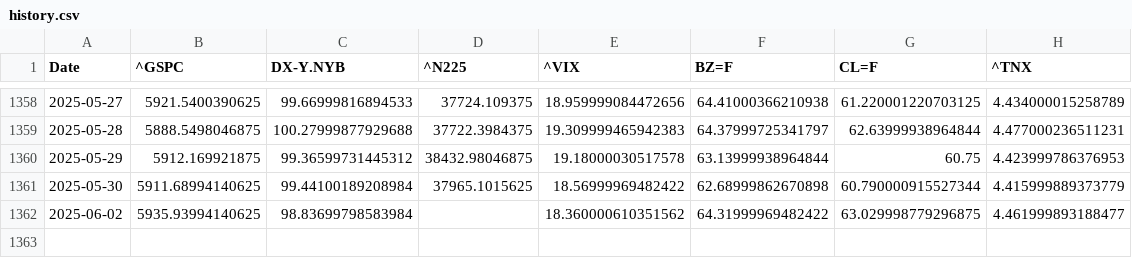
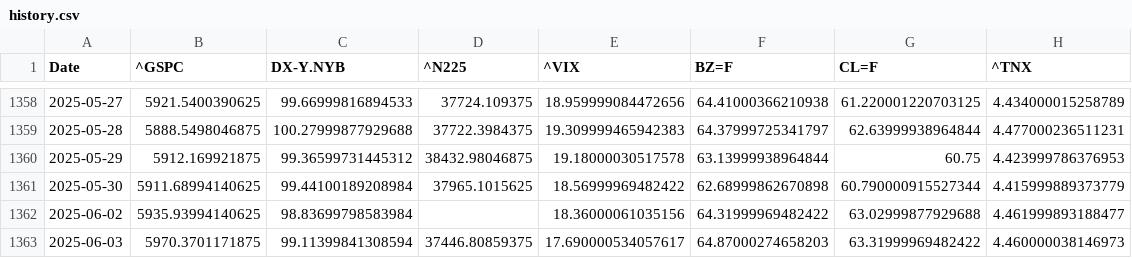
Before and after one commit to lqCintern/exchange-VND-JPY-rate-forecast, a CSV file: data/raw/history.csv, drawn as a sheet; only a part is shown, gaps mark what is left out.

```diff
--- a/data/raw/history.csv
+++ b/data/raw/history.csv
@@ -1361,2 +1361,3 @@ Date,^GSPC,DX-Y.NYB,^N225,^VIX,BZ=F,CL=F,^TNX
 2025-05-30,5911.68994140625,99.44100189208984,37965.1015625,18.56999969482422,62.68999862670898,60.790000915527344,4.415999889373779
-2025-06-02,5935.93994140625,98.83699798583984,,18.360000610351562,64.31999969482422,63.029998779296875,4.461999893188477
+2025-06-02,5935.93994140625,98.83699798583984,,18.36000061035156,64.31999969482422,63.02999877929688,4.461999893188477
+2025-06-03,5970.3701171875,99.11399841308594,37446.80859375,17.690000534057617,64.87000274658203,63.31999969482422,4.460000038146973
```
